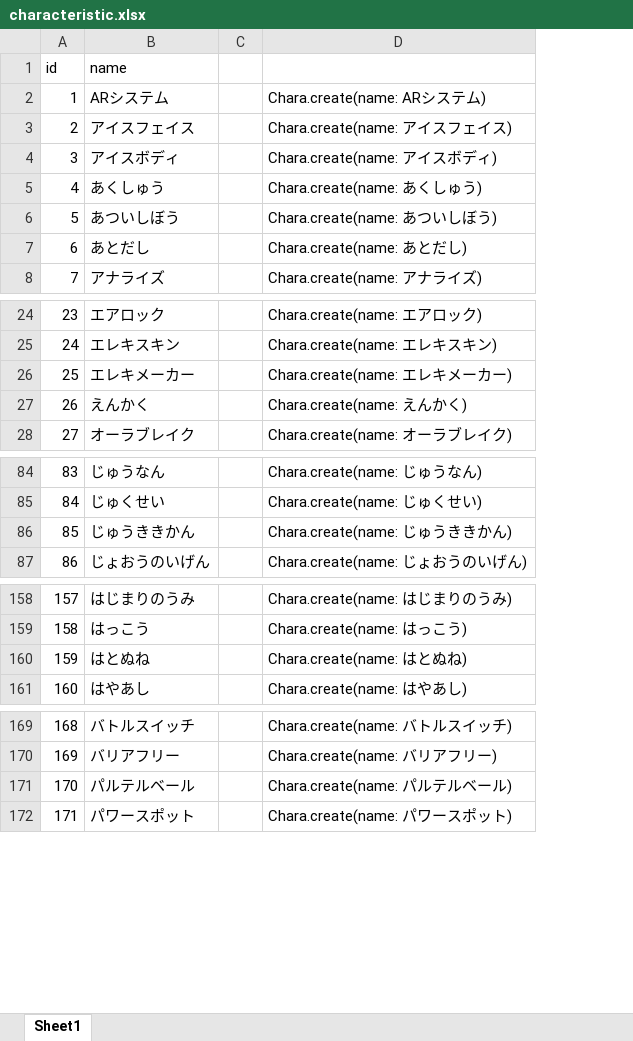
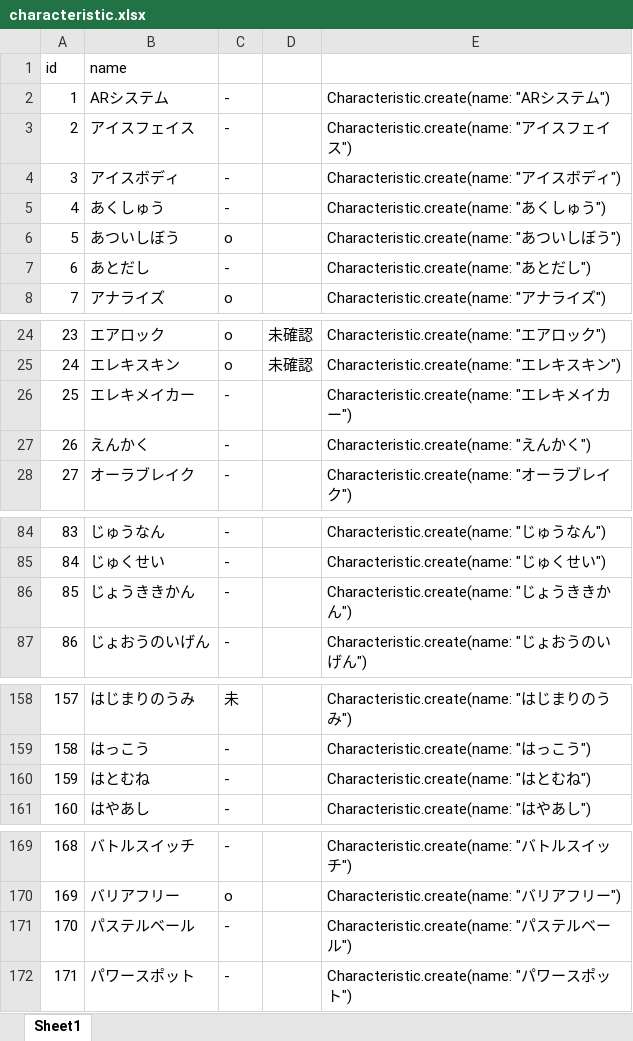
Before and after one commit to tatsuya-shimbo/pokemon_damage_calculator, an Excel workbook: excel/characteristic.xlsx, sheet Sheet1, drawn as a sheet; only a part is shown, gaps mark what is left out; values as stored, in another font and other column widths than the file's, no borders; removed rows and columns are numbered as before the commit, all else as after; the diff names each change by its address in the sheet, - before the commit and + after, or states it on an @@ line.

```diff
--- a/excel/characteristic.xlsx (sheet Sheet1)
+++ b/excel/characteristic.xlsx (sheet Sheet1)
-column C, empty
-column D, rows 2-8: Chara.create(name: ARシステム) | Chara.create(name: アイスフェイス) | Chara.create(name: アイスボディ) | Chara.create(name: あくしゅう) | Chara.create(name: あついしぼう) | Chara.create(name: あとだし) | Chara.create(name: アナライズ); rows 24-28: Chara.create(name: エアロック) | Chara.create(name: エレキスキン) | Chara.create(name: エレキメーカー) | Chara.create(name: えんかく) | Chara.create(name: オーラブレイク); rows 84-87: Chara.create(name: じゅうなん) | Chara.create(name: じゅくせい) | Chara.create(name: じゅうききかん) | Chara.create(name: じょおうのいげん); rows 158-161: Chara.create(name: はじまりのうみ) | Chara.create(name: はっこう) | Chara.create(name: はとぬね) | Chara.create(name: はやあし); rows 169-172: Chara.create(name: バトルスイッチ) | Chara.create(name: バリアフリー) | Chara.create(name: パルテルベール) | Chara.create(name: パワースポット)
+column C, rows 2-8: - | - | - | - | o | - | o; rows 24-28: o | o | - | - | -; rows 84-87: all -; rows 158-161: 未 | - | - | -; rows 169-172: - | o | - | -
+column D, rows 24-25: 未確認 | 未確認
+column E, rows 2-8: Characteristic.create(name: "ARシステム") | Characteristic.create(name: "アイスフェイス") | Characteristic.create(name: "アイスボディ") | Characteristic.create(name: "あくしゅう") | Characteristic.create(name: "あついしぼう") | Characteristic.create(name: "あとだし") | Characteristic.create(name: "アナライズ"); rows 24-28: Characteristic.create(name: "エアロック") | Characteristic.create(name: "エレキスキン") | Characteristic.create(name: "エレキメイカー") | Characteristic.create(name: "えんかく") | Characteristic.create(name: "オーラブレイク"); rows 84-87: Characteristic.create(name: "じゅうなん") | Characteristic.create(name: "じゅくせい") | Characteristic.create(name: "じょうききかん") | Characteristic.create(name: "じょおうのいげん"); rows 158-161: Characteristic.create(name: "はじまりのうみ") | Characteristic.create(name: "はっこう") | Characteristic.create(name: "はとむね") | Characteristic.create(name: "はやあし"); rows 169-172: Characteristic.create(name: "バトルスイッチ") | Characteristic.create(name: "バリアフリー") | Characteristic.create(name: "パステルベール") | Characteristic.create(name: "パワースポット")
-B26: エレキメーカー
+B26: エレキメイカー
-B86: じゅうききかん
+B86: じょうききかん
-B160: はとぬね
+B160: はとむね
-B171: パルテルベール
+B171: パステルベール
```
Also changed, not shown: excel/pokemon.xlsx, excel/skill.xlsx, 40 other files.
